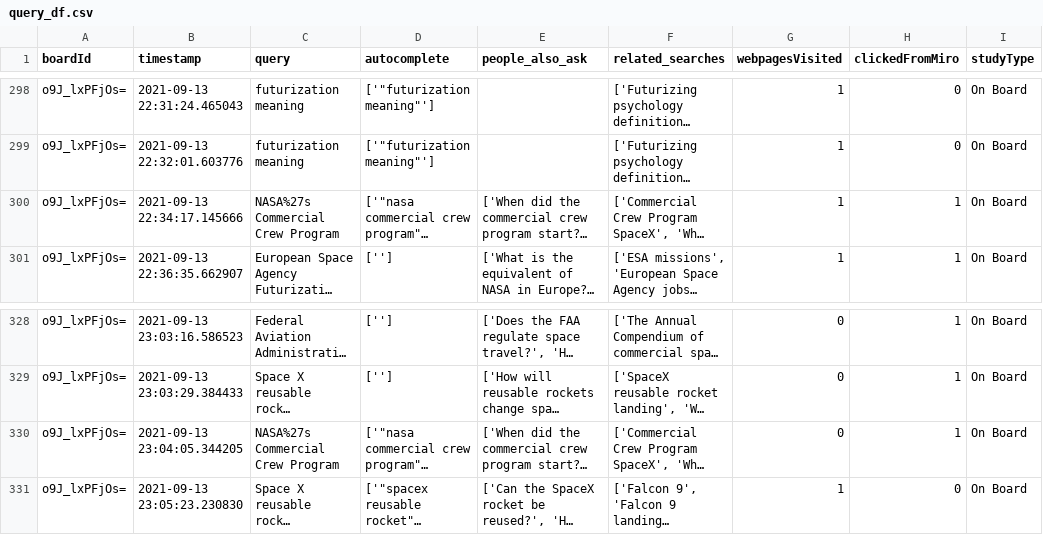
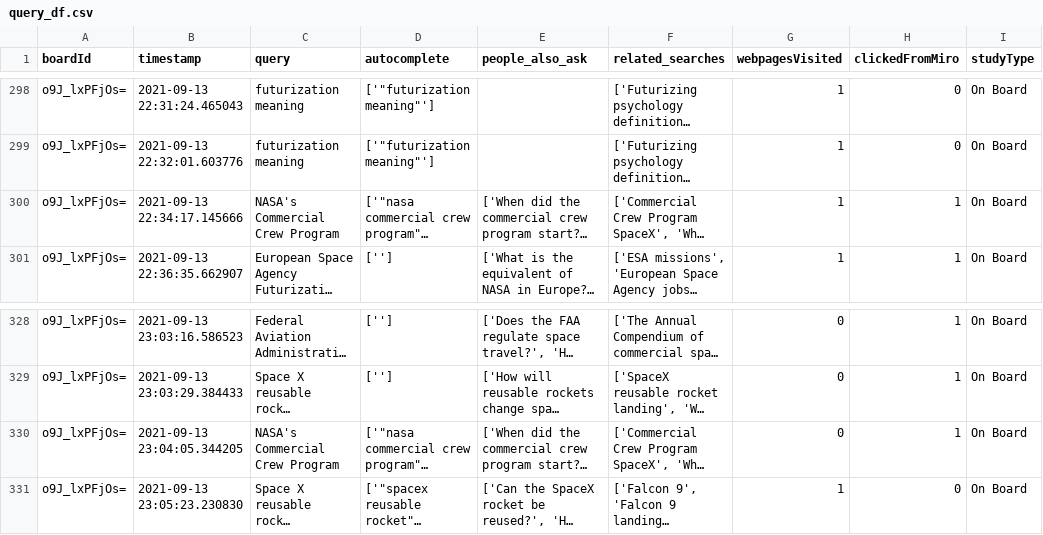
Before and after one commit to creativecolab/IntegratedSearch, a CSV file: DataAnalysis/query_df.csv, drawn as a sheet; only a part is shown, gaps mark what is left out; long unchanged cells end in …; the diff covers the shown part only; the diff names each change by its address in the sheet, - before the commit and + after, or states it on an @@ line.

```diff
--- a/DataAnalysis/query_df.csv
+++ b/DataAnalysis/query_df.csv
-C300 (query): NASA%27s Commercial Crew Program
+C300 (query): NASA's Commercial Crew Program
-C330 (query): NASA%27s Commercial Crew Program
+C330 (query): NASA's Commercial Crew Program
```
Also changed, not shown: 20 edited cells elsewhere in this file, DataAnalysis/aggTotals.csv, DataAnalysis/suggestion_df.csv, 1 other file.
